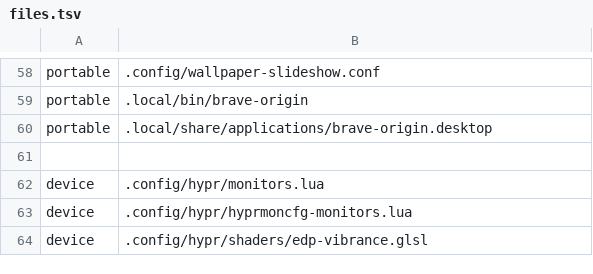
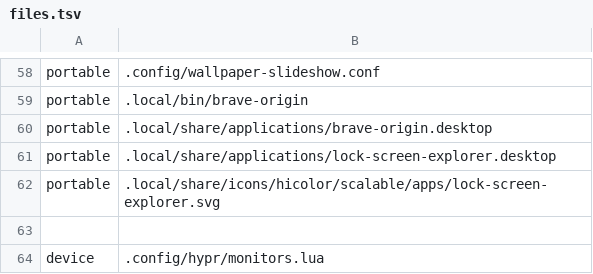
Before and after one commit to JarnKet/jarnket-omarchy-config, a TSV file: manifests/files.tsv, drawn as a sheet; only a part is shown, gaps mark what is left out; the shorter side is filled out with more unchanged rows; the diff names each change by its address in the sheet, - before the commit and + after, or states it on an @@ line.

```diff
--- a/manifests/files.tsv
+++ b/manifests/files.tsv
+row 61: portable | .local/share/applications/lock-screen-explorer.desktop
+row 62: portable | .local/share/icons/hicolor/scalable/apps/lock-screen-explorer.svg
```
Also changed, not shown: 6 other files.
